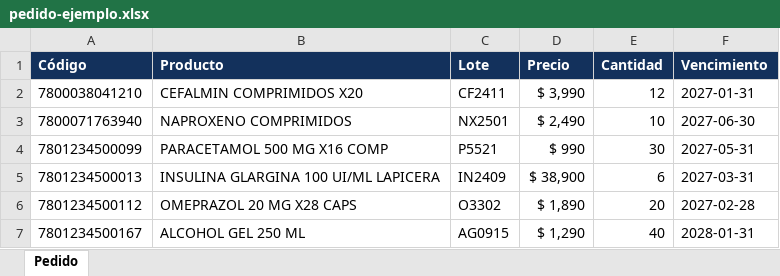
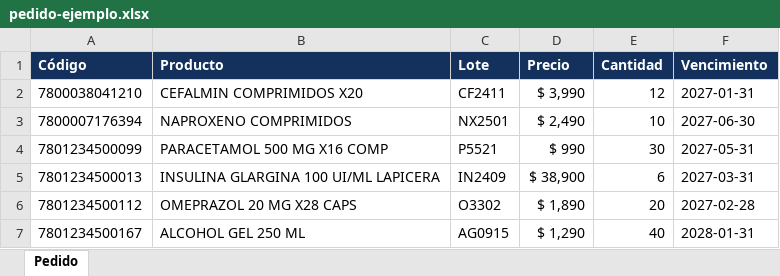
Before and after one commit to nexsitesbusiness-arch/revisionsucursal, an Excel workbook: ejemplos/pedido-ejemplo.xlsx, sheet Pedido, drawn as a sheet; values as stored, in another font and other column widths than the file's, no borders; the diff names each change by its address in the sheet, - before the commit and + after, or states it on an @@ line.

```diff
--- a/ejemplos/pedido-ejemplo.xlsx (sheet Pedido)
+++ b/ejemplos/pedido-ejemplo.xlsx (sheet Pedido)
-A3 (Código): 7800071763940
+A3 (Código): 7800007176394
```
Also changed, not shown: ejemplos/maestro-ejemplo.xlsx, 7 other files.
